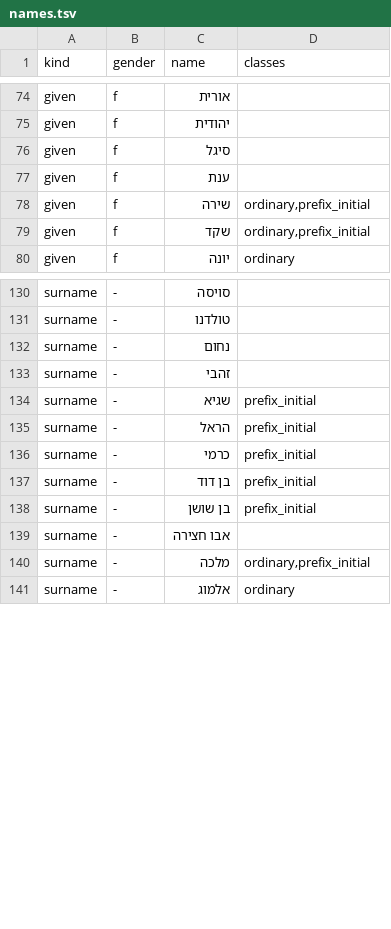
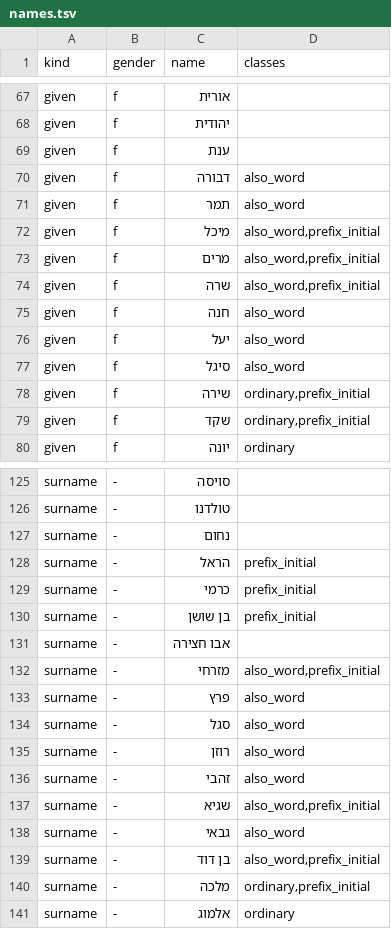
Before and after one commit to ploni-dev/ploni-engine, a TSV file: experiments/e4_planted_names/names.tsv, drawn as a sheet; only a part is shown, gaps mark what is left out; removed rows and columns are numbered as before the commit, all else as after; the diff covers the shown part only; the diff names each change by its address in the sheet, - before the commit and + after, or states it on an @@ line.

```diff
--- a/experiments/e4_planted_names/names.tsv
+++ b/experiments/e4_planted_names/names.tsv
-row 76: given | f | סיגל
+row 70: given | f | דבורה | also_word
+row 71: given | f | תמר | also_word
+row 72: given | f | מיכל | also_word,prefix_initial
+row 73: given | f | מרים | also_word,prefix_initial
+row 74: given | f | שרה | also_word,prefix_initial
+row 75: given | f | חנה | also_word
+row 76: given | f | יעל | also_word
+row 77: given | f | סיגל | also_word
-row 133: surname | - | זהבי
-row 134: surname | - | שגיא | prefix_initial
-row 137: surname | - | בן דוד | prefix_initial
+row 132: surname | - | מזרחי | also_word,prefix_initial
+row 133: surname | - | פרץ | also_word
+row 134: surname | - | סגל | also_word
+row 135: surname | - | רוזן | also_word
+row 136: surname | - | זהבי | also_word
+row 137: surname | - | שגיא | also_word,prefix_initial
+row 138: surname | - | גבאי | also_word
+row 139: surname | - | בן דוד | also_word,prefix_initial
```
Also changed, not shown: 7 added rows, 19 removed rows and 5 edited cells elsewhere in this file, 11 other files.
